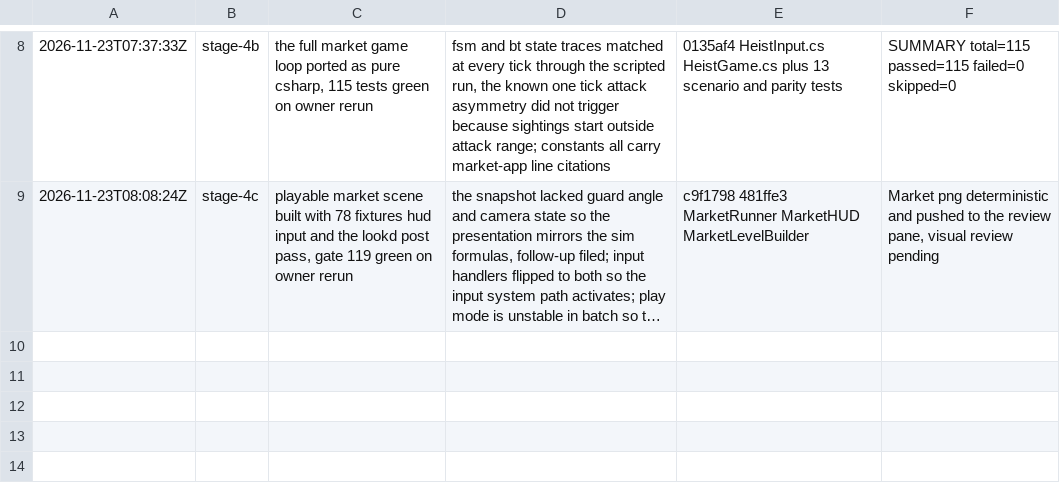
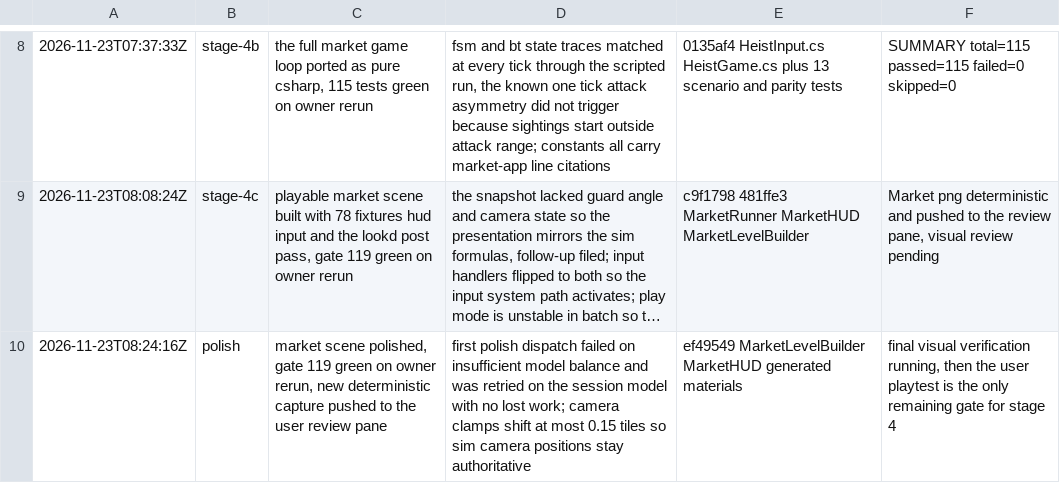
Before and after one commit to hwngtr/npc-heist-unity, a TSV file: .audit/unity-port.tsv, drawn as a sheet; only a part is shown, gaps mark what is left out; long unchanged cells end in …; the diff names each change by its address in the sheet, - before the commit and + after, or states it on an @@ line.

Commit message:
Record polished scene verification

```diff
--- a/.audit/unity-port.tsv
+++ b/.audit/unity-port.tsv
+row 10: 2026-11-23T08:24:16Z | polish | market scene polished, gate 119 green on owner rerun, new deterministic capture pushed to the user review pane | first polish dispatch failed on insufficient model balance and was retried on the session model with no lost work; camera clamps shift at most 0.15 tiles so sim camera positions stay authoritative | ef49549 MarketLevelBuilder MarketHUD generated materials | final visual verification running, then the user playtest is the only remaining gate for stage 4
```
Also changed, not shown: 3 other files.
